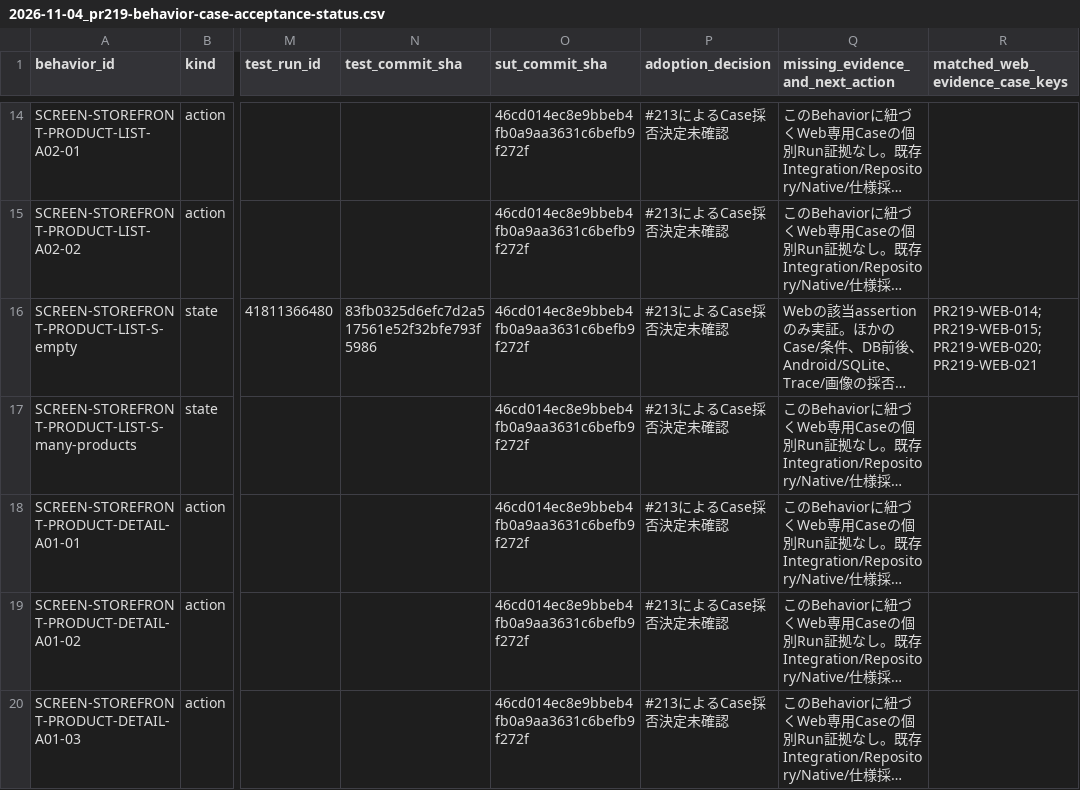
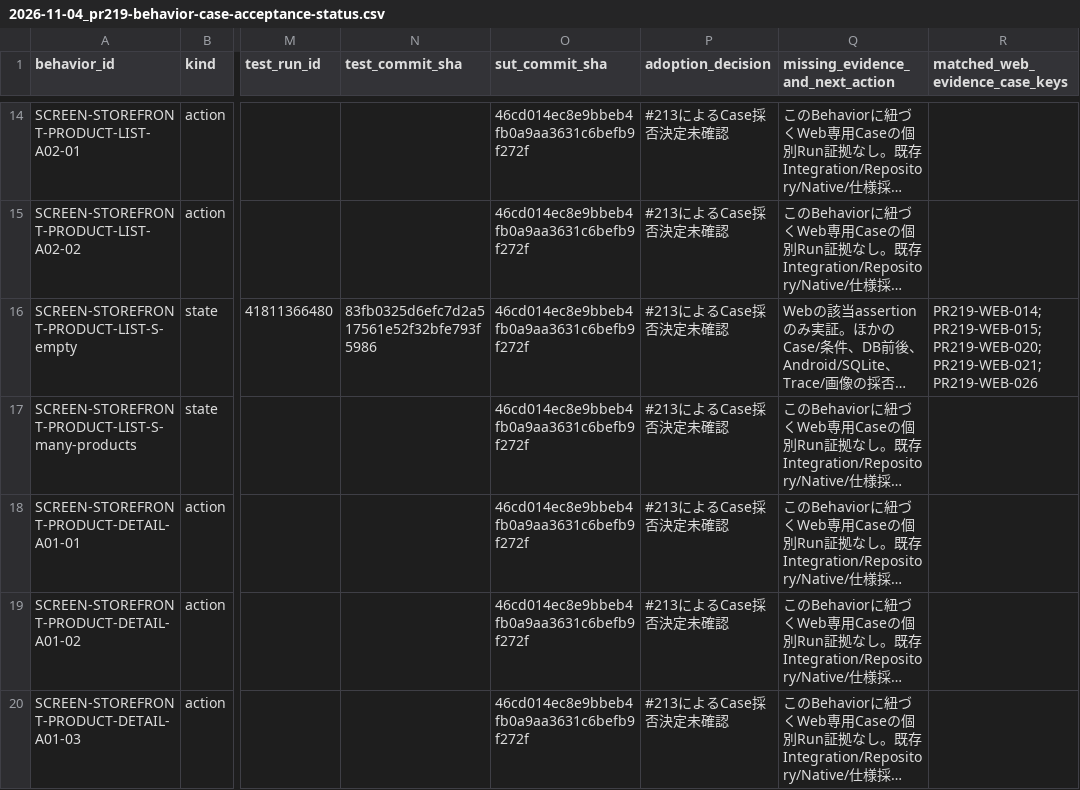
Before and after one commit to ryu-yoshikawa-pro-vision/qa-training-store, a CSV file: docs/reports/2026-11-04_pr219-behavior-case-acceptance-status.csv, drawn as a sheet; only a part is shown, gaps mark what is left out; long unchanged cells end in …; the diff names each change by its address in the sheet, - before the commit and + after, or states it on an @@ line.

```diff
--- a/docs/reports/2026-11-04_pr219-behavior-case-acceptance-status.csv
+++ b/docs/reports/2026-11-04_pr219-behavior-case-acceptance-status.csv
-R16 (matched_web_evidence_case_keys): PR219-WEB-014;PR219-WEB-015;PR219-WEB-020;PR219-WEB-021
+R16 (matched_web_evidence_case_keys): PR219-WEB-014;PR219-WEB-015;PR219-WEB-020;PR219-WEB-021;PR219-WEB-026
```
Also changed, not shown: docs/reports/2026-11-04_pr219-web-case-run-evidence.csv, 3 other files.
